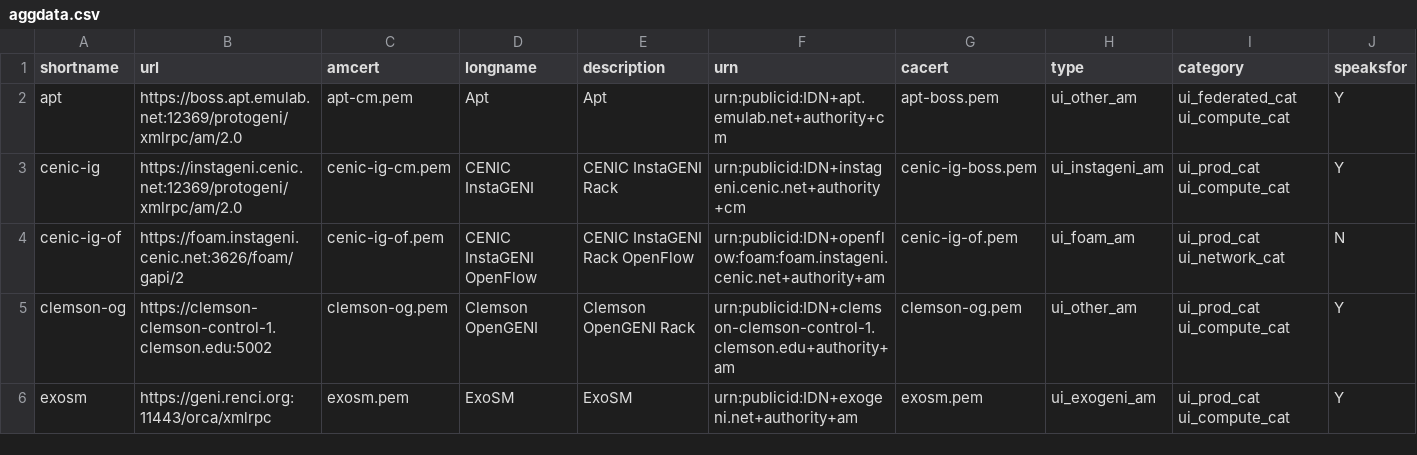
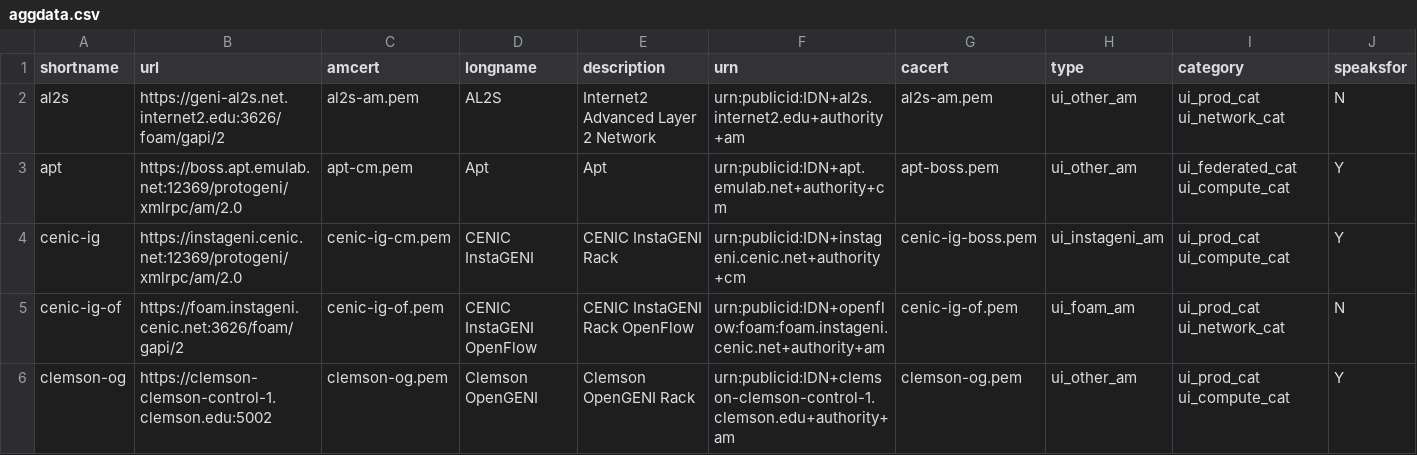
Before and after one commit to GENI-NSF/geni-ch, a CSV file: data/sr/aggdata.csv, drawn as a sheet; only a part is shown; the shorter side is filled out with more unchanged rows.

Commit message:
ticket #345: first cut at data for AL2S

```diff
--- a/data/sr/aggdata.csv
+++ b/data/sr/aggdata.csv
@@ -1,2 +1,3 @@
 shortname,url,amcert,longname,description,urn,cacert,type,category,speaksfor
+al2s,https://geni-al2s.net.internet2.edu:3626/foam/gapi/2,al2s-am.pem,AL2S,Internet2 Advanced Layer 2 Network,urn:publicid:IDN+al2s.internet2.edu+authority+am,al2s-am.pem,ui_other_am,ui_prod_cat ui_network_cat,N
 apt,https://boss.apt.emulab.net:12369/protogeni/xmlrpc/am/2.0,apt-cm.pem,Apt,Apt,urn:publicid:IDN+apt.emulab.net+authority+cm,apt-boss.pem,ui_other_am,ui_federated_cat ui_compute_cat,Y
```
Also changed, not shown: 1 other file.
